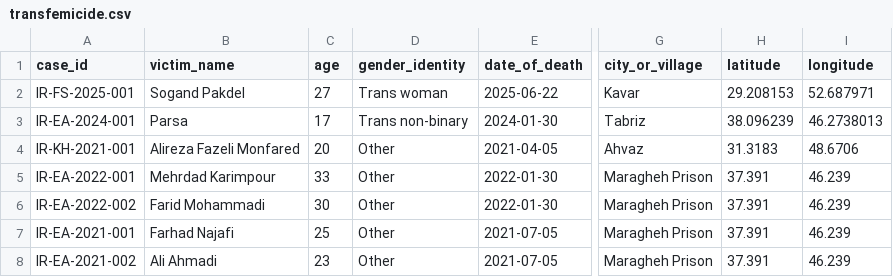
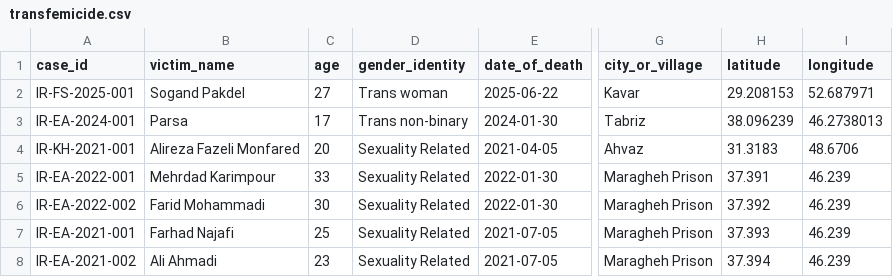
Before and after one commit to becksastic/iran-transfemicide, a CSV file: transfemicide.csv, drawn as a sheet; only a part is shown, gaps mark what is left out; the diff covers the shown part only; the diff names each change by its address in the sheet, - before the commit and + after, or states it on an @@ line.

```diff
--- a/transfemicide.csv
+++ b/transfemicide.csv
-D4:D8 (gender_identity): Other
+D4:D8 (gender_identity): Sexuality Related
-H6 (latitude): 37.391
+H6 (latitude): 37.392
-H7 (latitude): 37.391
+H7 (latitude): 37.393
-H8 (latitude): 37.391
+H8 (latitude): 37.394
```
Also changed, not shown: 5 added rows elsewhere in this file, 2 other files.
